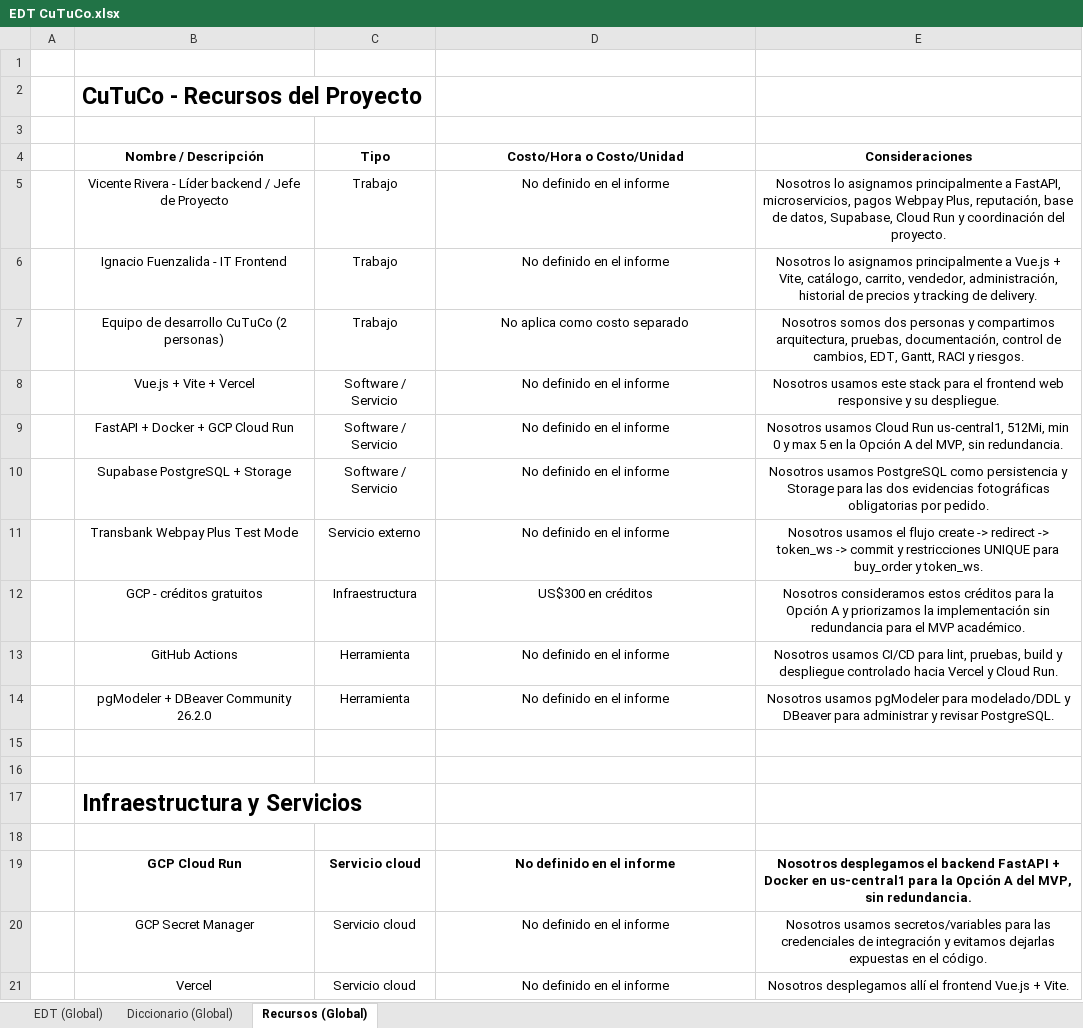
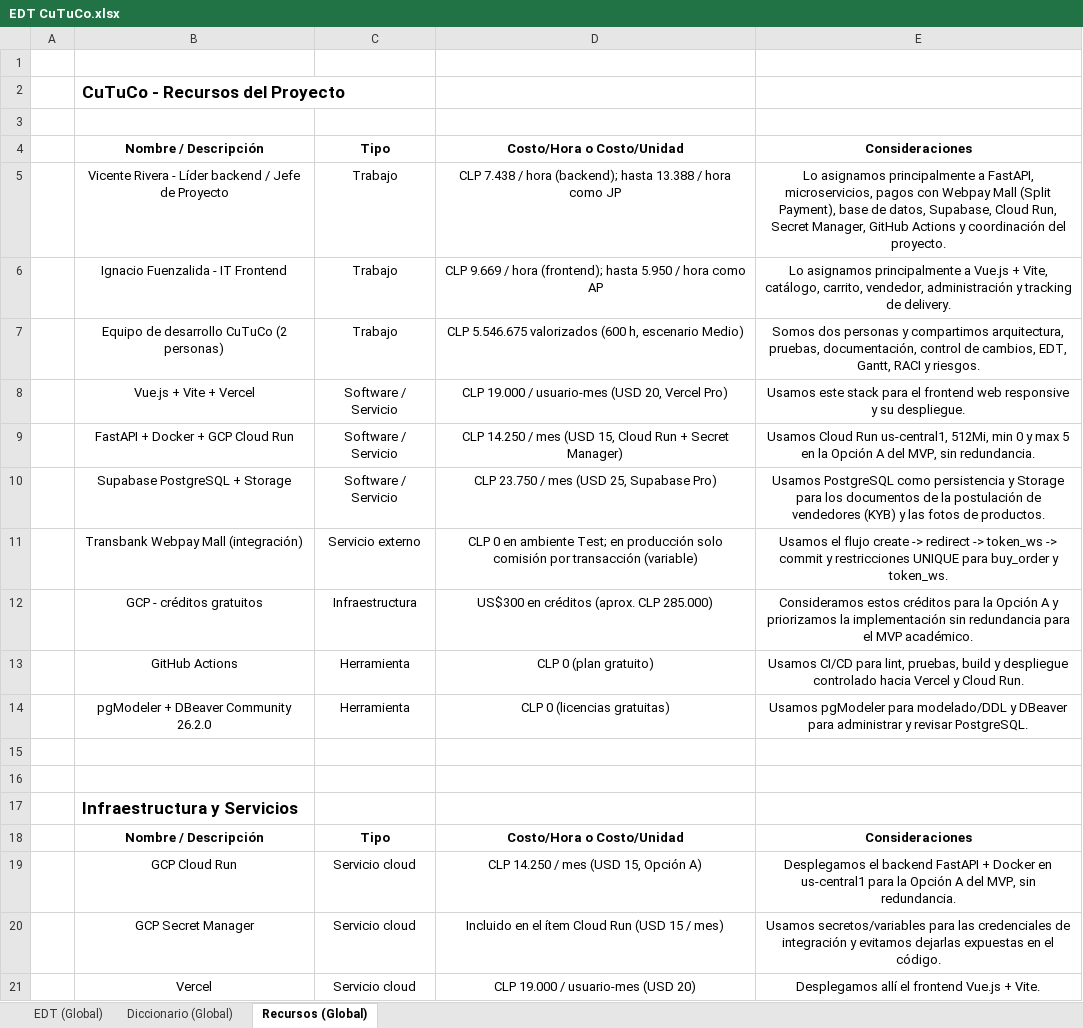
Before and after one commit to VichRo2005/cultiva_tu_compra, an Excel workbook: Fase 2/Evidencias Proyecto/Evidencias de Documentación/EDT CuTuCo.xlsx, sheet Recursos (Global), drawn as a sheet; only a part is shown; values as stored, in another font and other column widths than the file's, no borders; the diff covers the shown part only; the diff names each change by its address in the sheet, - before the commit and + after, or states it on an @@ line.

```diff
--- a/Fase 2/Evidencias Proyecto/Evidencias de Documentación/EDT CuTuCo.xlsx (sheet Recursos (Global))
+++ b/Fase 2/Evidencias Proyecto/Evidencias de Documentación/EDT CuTuCo.xlsx (sheet Recursos (Global))
@@ B2 text size: smaller @@
-D5: No definido en el informe
+D5: CLP 7.438 / hora (backend); hasta 13.388 / hora como JP
-E5: Nosotros lo asignamos principalmente a FastAPI, microservicios, pagos Webpay Plus, reputación, base de datos, Supabase, Cloud Run y coordinación…
+E5: Lo asignamos principalmente a FastAPI, microservicios, pagos con Webpay Mall (Split Payment), base de datos, Supabase, Cloud Run, Secret Manager, GitHub Actions y coordinación…
-D6: No definido en el informe
+D6: CLP 9.669 / hora (frontend); hasta 5.950 / hora como AP
-E6: Nosotros lo asignamos principalmente a Vue.js + Vite, catálogo, carrito, vendedor, administración, historial de precios y tracking…
+E6: Lo asignamos principalmente a Vue.js + Vite, catálogo, carrito, vendedor, administración y tracking…
-D7: No aplica como costo separado
+D7: CLP 5.546.675 valorizados (600 h, escenario Medio)
-E7: Nosotros somos dos personas…
+E7: Somos dos personas…
-D8: No definido en el informe
+D8: CLP 19.000 / usuario-mes (USD 20, Vercel Pro)
-E8: Nosotros usamos este stack…
+E8: Usamos este stack…
-D9: No definido en el informe
+D9: CLP 14.250 / mes (USD 15, Cloud Run + Secret Manager)
-E9: Nosotros usamos Cloud Run…
+E9: Usamos Cloud Run…
-D10: No definido en el informe
+D10: CLP 23.750 / mes (USD 25, Supabase Pro)
-E10: Nosotros usamos PostgreSQL como persistencia y Storage para las dos evidencias fotográficas obligatorias por pedido.
+E10: Usamos PostgreSQL como persistencia y Storage para los documentos de la postulación de vendedores (KYB) y las fotos de productos.
-B11: Transbank Webpay Plus Test Mode
+B11: Transbank Webpay Mall (integración)
-D11: No definido en el informe
+D11: CLP 0 en ambiente Test; en producción solo comisión por transacción (variable)
-E11: Nosotros usamos el flujo…
+E11: Usamos el flujo…
-D12: US$300 en créditos
+D12: US$300 en créditos (aprox. CLP 285.000)
-E12: Nosotros consideramos estos créditos…
+E12: Consideramos estos créditos…
-D13: No definido en el informe
+D13: CLP 0 (plan gratuito)
-E13: Nosotros usamos CI/CD para…
+E13: Usamos CI/CD para…
-D14: No definido en el informe
+D14: CLP 0 (licencias gratuitas)
-E14: Nosotros usamos pgModeler para…
+E14: Usamos pgModeler para…
@@ B17 text size: smaller @@
-row 18: (empty)
+row 18:  | Nombre / Descripción | Tipo | Costo/Hora o Costo/Unidad | Consideraciones
-B19:E19 bold: on
+B19:E19 bold: off
-D19: No definido en el informe
+D19: CLP 14.250 / mes (USD 15, Opción A)
-E19: Nosotros desplegamos el backend…
+E19: Desplegamos el backend…
-D20: No definido en el informe
+D20: Incluido en el ítem Cloud Run (USD 15 / mes)
-E20: Nosotros usamos secretos/variables para…
+E20: Usamos secretos/variables para…
-D21: No definido en el informe
+D21: CLP 19.000 / usuario-mes (USD 20)
-E21: Nosotros desplegamos allí el…
+E21: Desplegamos allí el…
```
Also changed, not shown: 15 added rows, 13 removed rows, 53 edited cells and cell formats elsewhere in this sheet, sheet Diccionario (Global), sheet EDT (Global), Fase 2/Evidencias Proyecto/Evidencias de Documentación/Carta Gantt CuTuCo.xlsx, Fase 2/Evidencias Proyecto/Evidencias de Documentación/Matriz RACI CuTuCo.xlsx, 8 other files.
